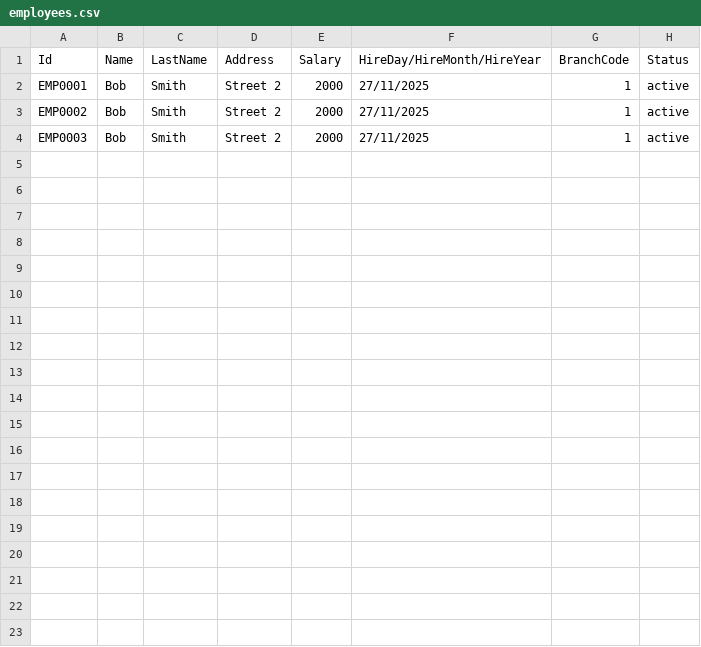
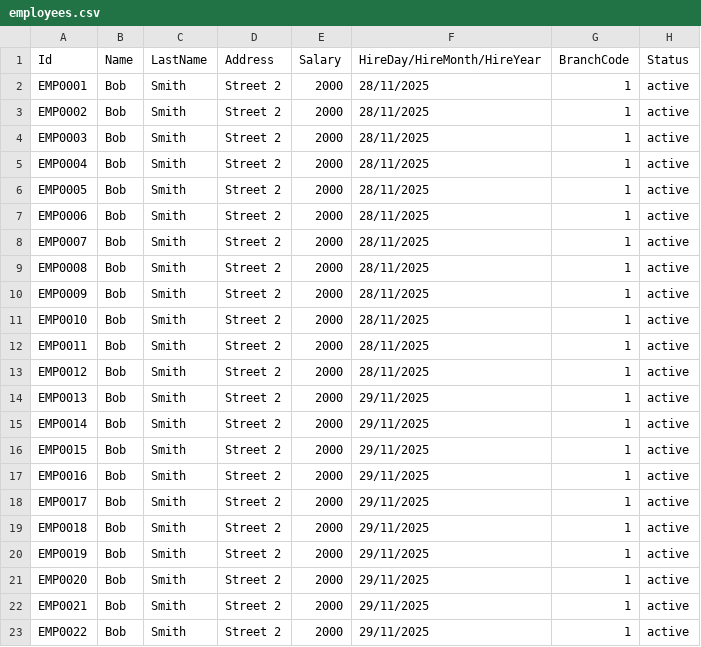
Before and after one commit to MedaByte/BankingManagementSystem, a CSV file: BackEnd/Data/employees.csv, drawn as a sheet.

```diff
--- a/BackEnd/Data/employees.csv
+++ b/BackEnd/Data/employees.csv
@@ -1,4 +1,23 @@
 Id,Name,LastName,Address,Salary,HireDay/HireMonth/HireYear,BranchCode,Status
-EMP0001,Bob,Smith,Street 2,2000,27/11/2025,1,active
-EMP0002,Bob,Smith,Street 2,2000,27/11/2025,1,active
-EMP0003,Bob,Smith,Street 2,2000,27/11/2025,1,active
+EMP0001,Bob,Smith,Street 2,2000,28/11/2025,1,active
+EMP0002,Bob,Smith,Street 2,2000,28/11/2025,1,active
+EMP0003,Bob,Smith,Street 2,2000,28/11/2025,1,active
+EMP0004,Bob,Smith,Street 2,2000,28/11/2025,1,active
+EMP0005,Bob,Smith,Street 2,2000,28/11/2025,1,active
+EMP0006,Bob,Smith,Street 2,2000,28/11/2025,1,active
+EMP0007,Bob,Smith,Street 2,2000,28/11/2025,1,active
+EMP0008,Bob,Smith,Street 2,2000,28/11/2025,1,active
+EMP0009,Bob,Smith,Street 2,2000,28/11/2025,1,active
+EMP0010,Bob,Smith,Street 2,2000,28/11/2025,1,active
+EMP0011,Bob,Smith,Street 2,2000,28/11/2025,1,active
+EMP0012,Bob,Smith,Street 2,2000,28/11/2025,1,active
+EMP0013,Bob,Smith,Street 2,2000,29/11/2025,1,active
+EMP0014,Bob,Smith,Street 2,2000,29/11/2025,1,active
+EMP0015,Bob,Smith,Street 2,2000,29/11/2025,1,active
+EMP0016,Bob,Smith,Street 2,2000,29/11/2025,1,active
+EMP0017,Bob,Smith,Street 2,2000,29/11/2025,1,active
+EMP0018,Bob,Smith,Street 2,2000,29/11/2025,1,active
+EMP0019,Bob,Smith,Street 2,2000,29/11/2025,1,active
+EMP0020,Bob,Smith,Street 2,2000,29/11/2025,1,active
+EMP0021,Bob,Smith,Street 2,2000,29/11/2025,1,active
+EMP0022,Bob,Smith,Street 2,2000,29/11/2025,1,active
```
Also changed, not shown: BackEnd/Data/accounts.csv, BackEnd/Data/loans.csv, 18 other files.
